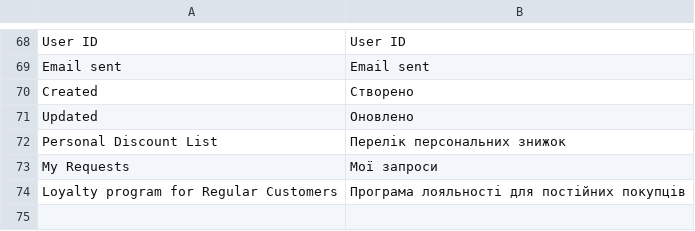
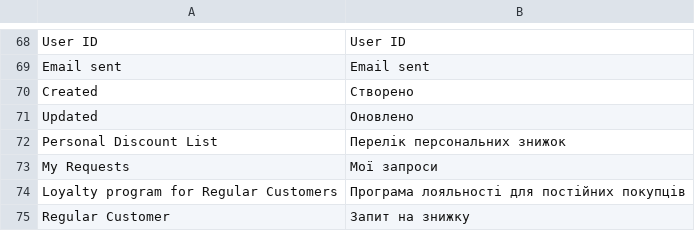
Before and after one commit to Lena2332/magento-project, a CSV file: app/code/OlenaK/RegularCustomer/i18n/uk_UA.csv, drawn as a sheet; only a part is shown, gaps mark what is left out; the diff names each change by its address in the sheet, - before the commit and + after, or states it on an @@ line.

```diff
--- a/app/code/OlenaK/RegularCustomer/i18n/uk_UA.csv
+++ b/app/code/OlenaK/RegularCustomer/i18n/uk_UA.csv
+row 75: Regular Customer | Запит на знижку
```
Also changed, not shown: app/code/OlenaK/RegularCustomer/i18n/en_US.csv, 2 other files.
